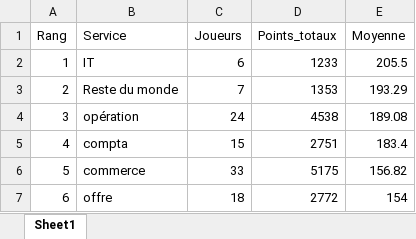
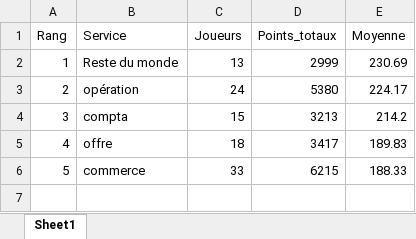
Before and after one commit to devilrock95/championnat-jja, an Excel workbook: classement_services.xlsx, sheet Sheet1, drawn as a sheet; values as stored, in another font and other column widths than the file's, no borders; removed rows and columns are numbered as before the commit, all else as after; the diff names each change by its address in the sheet, - before the commit and + after, or states it on an @@ line.

```diff
--- a/classement_services.xlsx (sheet Sheet1)
+++ b/classement_services.xlsx (sheet Sheet1)
-row 2: 1 | IT | 6 | 1233 | 205.5
@@ column A (Rang) renumbered between rows 2 and 5 @@
-C2 (Joueurs): 7
+C2 (Joueurs): 13
-D2 (Points_totaux): 1353
+D2 (Points_totaux): 2999
-E2 (Moyenne): 193.29
+E2 (Moyenne): 230.69
-D3 (Points_totaux): 4538
+D3 (Points_totaux): 5380
-E3 (Moyenne): 189.08
+E3 (Moyenne): 224.17
-D4 (Points_totaux): 2751
+D4 (Points_totaux): 3213
-E4 (Moyenne): 183.4
+E4 (Moyenne): 214.2
-row 6: 5 | commerce | 33 | 5175 | 156.82
-D5 (Points_totaux): 2772
+D5 (Points_totaux): 3417
-E5 (Moyenne): 154
+E5 (Moyenne): 189.83
+row 6: 5 | commerce | 33 | 6215 | 188.33
```
Also changed, not shown: chutes.xlsx, classement_individuel.xlsx, 6 other files.
